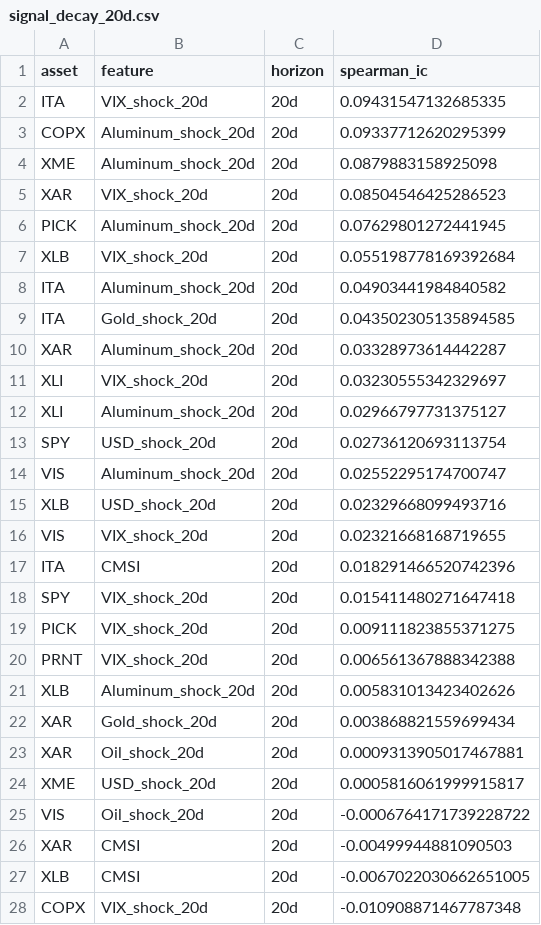
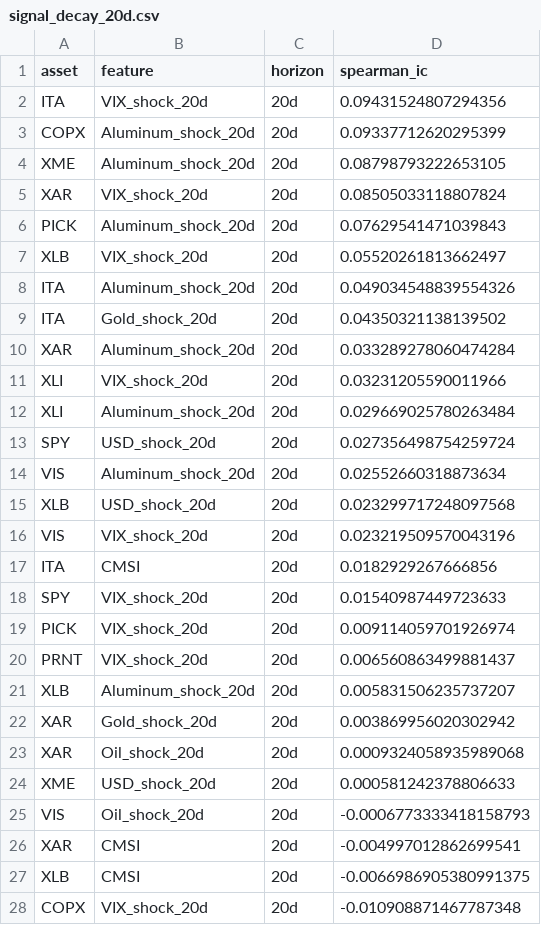
Before and after one commit to MohammadAminNouri/MatQuantLab, a CSV file: data/processed/signal_decay_20d.csv, drawn as a sheet; only a part is shown; the diff covers the shown part only.

```diff
--- a/data/processed/signal_decay_20d.csv
+++ b/data/processed/signal_decay_20d.csv
@@ -1,28 +1,28 @@
 asset,feature,horizon,spearman_ic
-ITA,VIX_shock_20d,20d,0.09431547132685335
+ITA,VIX_shock_20d,20d,0.09431524807294356
 COPX,Aluminum_shock_20d,20d,0.09337712620295399
-XME,Aluminum_shock_20d,20d,0.0879883158925098
-XAR,VIX_shock_20d,20d,0.08504546425286523
-PICK,Aluminum_shock_20d,20d,0.07629801272441945
-XLB,VIX_shock_20d,20d,0.055198778169392684
-ITA,Aluminum_shock_20d,20d,0.04903441984840582
-ITA,Gold_shock_20d,20d,0.043502305135894585
-XAR,Aluminum_shock_20d,20d,0.03328973614442287
-XLI,VIX_shock_20d,20d,0.03230555342329697
-XLI,Aluminum_shock_20d,20d,0.02966797731375127
-SPY,USD_shock_20d,20d,0.02736120693113754
-VIS,Aluminum_shock_20d,20d,0.02552295174700747
-XLB,USD_shock_20d,20d,0.02329668099493716
-VIS,VIX_shock_20d,20d,0.02321668168719655
-ITA,CMSI,20d,0.018291466520742396
-SPY,VIX_shock_20d,20d,0.015411480271647418
-PICK,VIX_shock_20d,20d,0.009111823855371275
-PRNT,VIX_shock_20d,20d,0.006561367888342388
-XLB,Aluminum_shock_20d,20d,0.005831013423402626
-XAR,Gold_shock_20d,20d,0.003868821559699434
-XAR,Oil_shock_20d,20d,0.0009313905017467881
-XME,USD_shock_20d,20d,0.0005816061999915817
-VIS,Oil_shock_20d,20d,-0.0006764171739228722
-XAR,CMSI,20d,-0.00499944881090503
-XLB,CMSI,20d,-0.0067022030662651005
+XME,Aluminum_shock_20d,20d,0.08798793222653105
+XAR,VIX_shock_20d,20d,0.08505033118807824
+PICK,Aluminum_shock_20d,20d,0.07629541471039843
+XLB,VIX_shock_20d,20d,0.05520261813662497
+ITA,Aluminum_shock_20d,20d,0.049034548839554326
+ITA,Gold_shock_20d,20d,0.04350321138139502
+XAR,Aluminum_shock_20d,20d,0.033289278060474284
+XLI,VIX_shock_20d,20d,0.03231205590011966
+XLI,Aluminum_shock_20d,20d,0.029669025780263484
+SPY,USD_shock_20d,20d,0.027356498754259724
+VIS,Aluminum_shock_20d,20d,0.02552660318873634
+XLB,USD_shock_20d,20d,0.023299717248097568
+VIS,VIX_shock_20d,20d,0.023219509570043196
+ITA,CMSI,20d,0.0182929267666856
+SPY,VIX_shock_20d,20d,0.01540987449723633
+PICK,VIX_shock_20d,20d,0.009114059701926974
+PRNT,VIX_shock_20d,20d,0.006560863499881437
+XLB,Aluminum_shock_20d,20d,0.005831506235737207
+XAR,Gold_shock_20d,20d,0.003869956020302942
+XAR,Oil_shock_20d,20d,0.0009324058935989068
+XME,USD_shock_20d,20d,0.000581242378806633
+VIS,Oil_shock_20d,20d,-0.0006773333418158793
+XAR,CMSI,20d,-0.004997012862699541
+XLB,CMSI,20d,-0.0066986905380991375
 COPX,VIX_shock_20d,20d,-0.010908871467787348
```
Also changed, not shown: 38 edited cells elsewhere in this file, data/processed/feature_importance.csv, data/processed/prices.csv, 4 other files.
